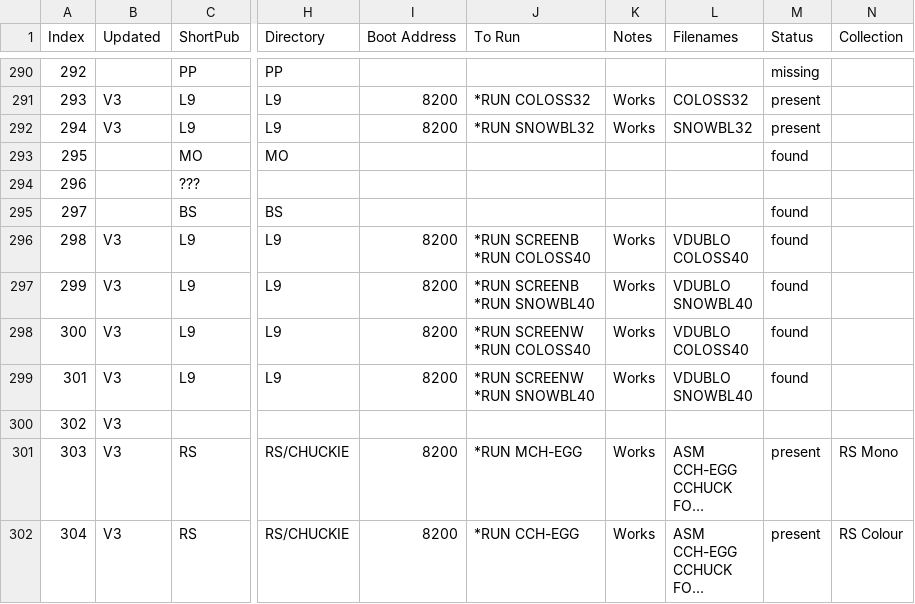
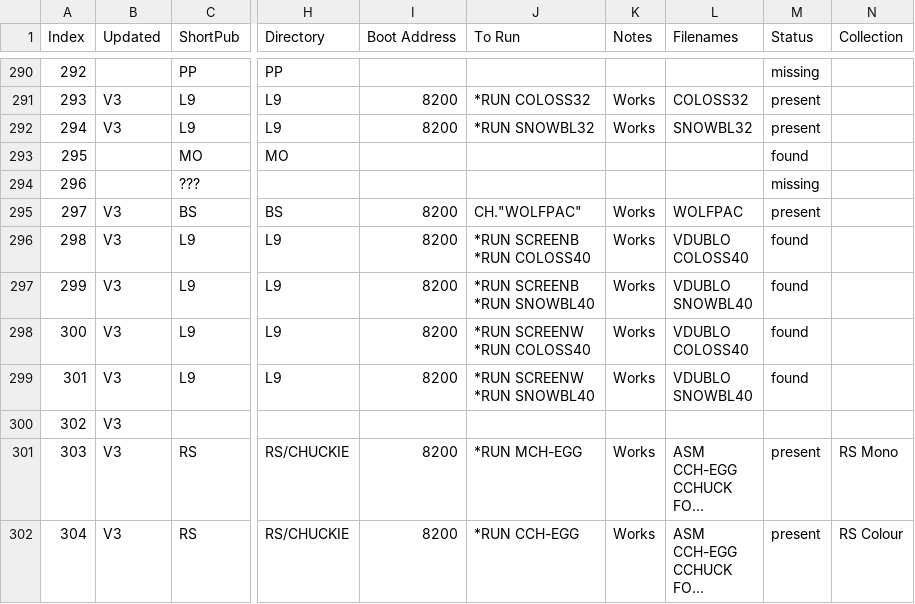
Before and after one commit to hoglet67/AtomSoftwareArchive, a CSV file: catalog/AtomSoftwareCatalog.csv, drawn as a sheet; only a part is shown, gaps mark what is left out; long unchanged cells end in …; the diff names each change by its address in the sheet, - before the commit and + after, or states it on an @@ line.

```diff
--- a/catalog/AtomSoftwareCatalog.csv
+++ b/catalog/AtomSoftwareCatalog.csv
-M294 (Status): (empty)
+M294 (Status): missing
-B295 (Updated): (empty)
+B295 (Updated): V3
-I295 (Boot Address): (empty)
+I295 (Boot Address): 8200
-J295 (To Run): (empty)
+J295 (To Run): CH."WOLFPAC"
-K295 (Notes): (empty)
+K295 (Notes): Works
-L295 (Filenames): (empty)
+L295 (Filenames): WOLFPAC
-M295 (Status): found
+M295 (Status): present
```
Also changed, not shown: 1 other file.
